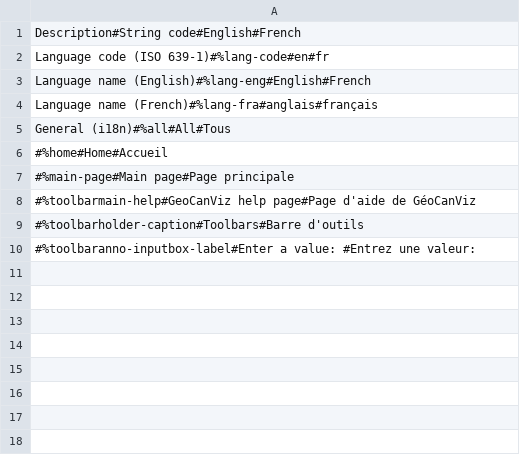
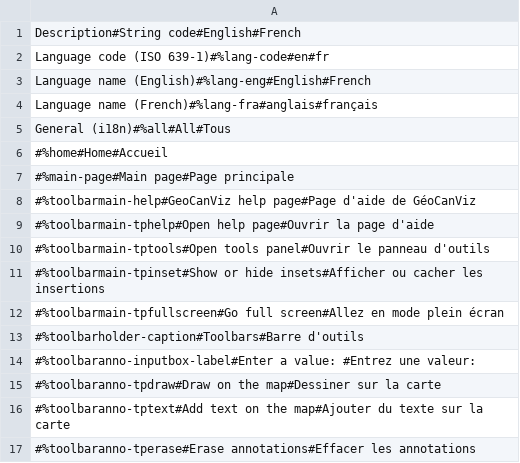
Before and after one commit to GeoCanViz/GeoCanViz, a CSV file: src/js/i18n/i18n.csv, drawn as a sheet; the diff names each change by its address in the sheet, - before the commit and + after, or states it on an @@ line.

```diff
--- a/src/js/i18n/i18n.csv
+++ b/src/js/i18n/i18n.csv
+row 9: #%toolbarmain-tphelp#Open help page#Ouvrir la page d'aide
+row 10: #%toolbarmain-tptools#Open tools panel#Ouvrir le panneau d'outils
+row 11: #%toolbarmain-tpinset#Show or hide insets#Afficher ou cacher les insertions
+row 12: #%toolbarmain-tpfullscreen#Go full screen#Allez en mode plein écran
+row 15: #%toolbaranno-tpdraw#Draw on the map#Dessiner sur la carte
+row 16: #%toolbaranno-tptext#Add text on the map#Ajouter du texte sur la carte
+row 17: #%toolbaranno-tperase#Erase annotations#Effacer les annotations
```
Also changed, not shown: 14 other files.
